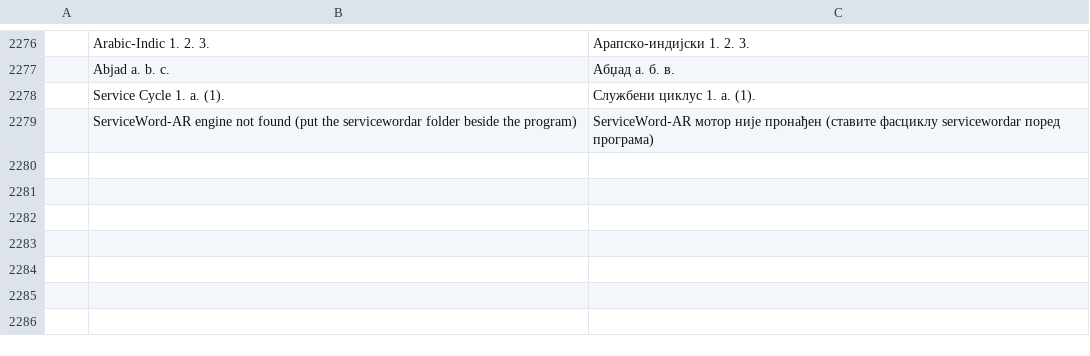
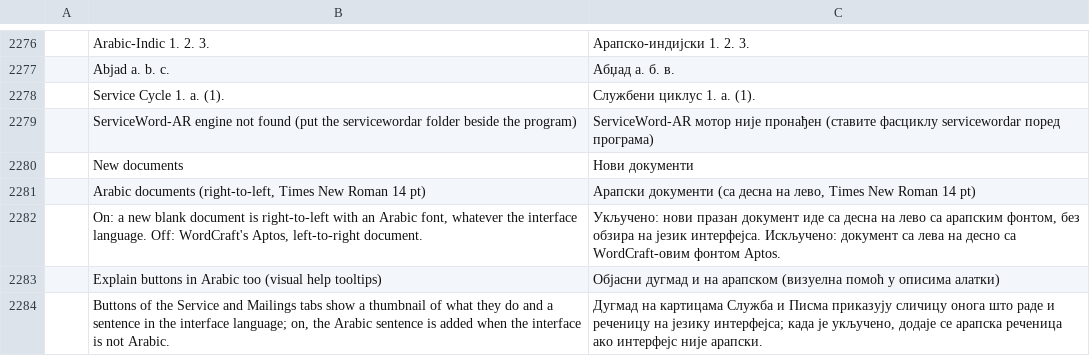
Before and after one commit to dometroniq-alt/wordcraft-ar, a TSV file: crates/ui-egui/src/i18n/sr.tsv, drawn as a sheet; only a part is shown, gaps mark what is left out; the diff names each change by its address in the sheet, - before the commit and + after, or states it on an @@ line.

```diff
--- a/crates/ui-egui/src/i18n/sr.tsv
+++ b/crates/ui-egui/src/i18n/sr.tsv
+row 2280:  | New documents | Нови документи
+row 2281:  | Arabic documents (right-to-left, Times New Roman 14 pt) | Арапски документи (са десна на лево, Times New Roman 14 pt)
+row 2282:  | On: a new blank document is right-to-left with an Arabic font, whatever the interface language. Off: WordCraft's Aptos, left-to-right document. | Укључено: нови празан документ иде са десна на лево са арапским фонтом, без обзира на језик интерфејса. Искључено: документ са лева на десно са WordCraft-овим фонтом Aptos.
+row 2283:  | Explain buttons in Arabic too (visual help tooltips) | Објасни дугмад и на арапском (визуелна помоћ у описима алатки)
+row 2284:  | Buttons of the Service and Mailings tabs show a thumbnail of what they do and a sentence in the interface language; on, the Arabic sentence is added when the interface is not Arabic. | Дугмад на картицама Служба и Писма приказују сличицу онога што раде и реченицу на језику интерфејса; када је укључено, додаје се арапска реченица ако интерфејс није арапски.
```
Also changed, not shown: crates/ui-egui/src/i18n/bg.tsv, crates/ui-egui/src/i18n/ja.tsv, 36 other files.
